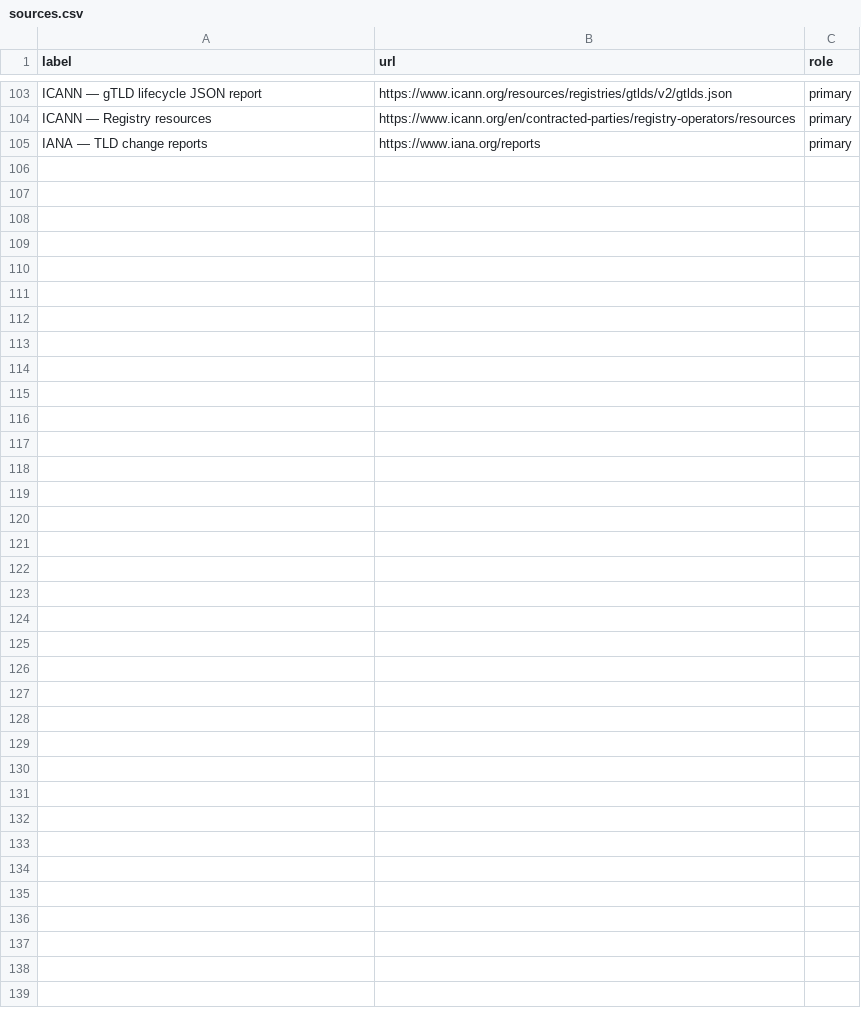
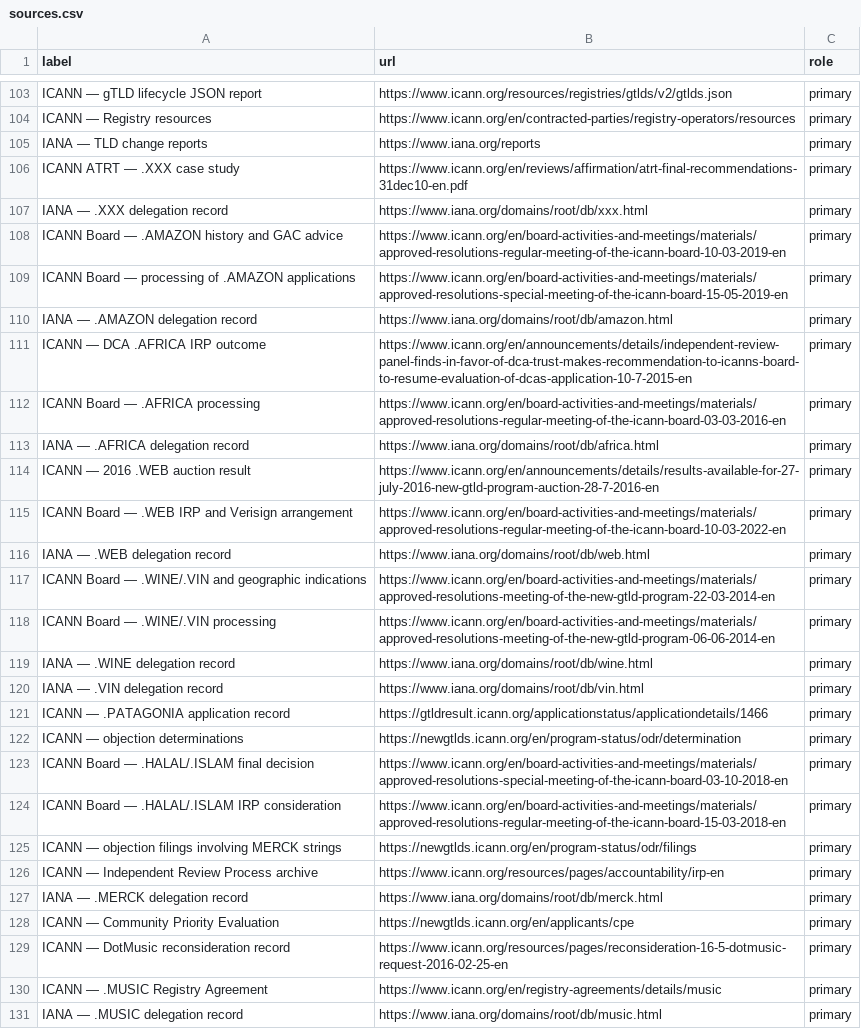
Before and after one commit to robertbregy/Connecting-the-Dots, a CSV file: data/sources.csv, drawn as a sheet; only a part is shown, gaps mark what is left out.

```diff
--- a/data/sources.csv
+++ b/data/sources.csv
@@ -105 +105,27 @@ ICANN — Registry resources,https://www.icann.org/en/contracted-parties/registr
 IANA — TLD change reports,https://www.iana.org/reports,primary
+ICANN ATRT — .XXX case study,https://www.icann.org/en/reviews/affirmation/atrt-final-recommendations-31dec10-en.pdf,primary
+IANA — .XXX delegation record,https://www.iana.org/domains/root/db/xxx.html,primary
+ICANN Board — .AMAZON history and GAC advice,https://www.icann.org/en/board-activities-and-meetings/materials/approved-resolutions-regular-meeting-of-the-icann-board-10-03-2019-en,primary
+ICANN Board — processing of .AMAZON applications,https://www.icann.org/en/board-activities-and-meetings/materials/approved-resolutions-special-meeting-of-the-icann-board-15-05-2019-en,primary
+IANA — .AMAZON delegation record,https://www.iana.org/domains/root/db/amazon.html,primary
+ICANN — DCA .AFRICA IRP outcome,https://www.icann.org/en/announcements/details/independent-review-panel-finds-in-favor-of-dca-trust-makes-recommendation-to-icanns-board-to-resume-evaluation-of-dcas-application-10-7-2015-en,primary
+ICANN Board — .AFRICA processing,https://www.icann.org/en/board-activities-and-meetings/materials/approved-resolutions-regular-meeting-of-the-icann-board-03-03-2016-en,primary
+IANA — .AFRICA delegation record,https://www.iana.org/domains/root/db/africa.html,primary
+ICANN — 2016 .WEB auction result,https://www.icann.org/en/announcements/details/results-available-for-27-july-2016-new-gtld-program-auction-28-7-2016-en,primary
+ICANN Board — .WEB IRP and Verisign arrangement,https://www.icann.org/en/board-activities-and-meetings/materials/approved-resolutions-regular-meeting-of-the-icann-board-10-03-2022-en,primary
+IANA — .WEB delegation record,https://www.iana.org/domains/root/db/web.html,primary
+ICANN Board — .WINE/.VIN and geographic indications,https://www.icann.org/en/board-activities-and-meetings/materials/approved-resolutions-meeting-of-the-new-gtld-program-22-03-2014-en,primary
+ICANN Board — .WINE/.VIN processing,https://www.icann.org/en/board-activities-and-meetings/materials/approved-resolutions-meeting-of-the-new-gtld-program-06-06-2014-en,primary
+IANA — .WINE delegation record,https://www.iana.org/domains/root/db/wine.html,primary
+IANA — .VIN delegation record,https://www.iana.org/domains/root/db/vin.html,primary
+ICANN — .PATAGONIA application record,https://gtldresult.icann.org/applicationstatus/applicationdetails/1466,primary
+ICANN — objection determinations,https://newgtlds.icann.org/en/program-status/odr/determination,primary
+ICANN Board — .HALAL/.ISLAM final decision,https://www.icann.org/en/board-activities-and-meetings/materials/approved-resolutions-special-meeting-of-the-icann-board-03-10-2018-en,primary
+ICANN Board — .HALAL/.ISLAM IRP consideration,https://www.icann.org/en/board-activities-and-meetings/materials/approved-resolutions-regular-meeting-of-the-icann-board-15-03-2018-en,primary
+ICANN — objection filings involving MERCK strings,https://newgtlds.icann.org/en/program-status/odr/filings,primary
+ICANN — Independent Review Process archive,https://www.icann.org/resources/pages/accountability/irp-en,primary
+IANA — .MERCK delegation record,https://www.iana.org/domains/root/db/merck.html,primary
+ICANN — Community Priority Evaluation,https://newgtlds.icann.org/en/applicants/cpe,primary
+ICANN — DotMusic reconsideration record,https://www.icann.org/resources/pages/reconsideration-16-5-dotmusic-request-2016-02-25-en,primary
+ICANN — .MUSIC Registry Agreement,https://www.icann.org/en/registry-agreements/details/music,primary
+IANA — .MUSIC delegation record,https://www.iana.org/domains/root/db/music.html,primary
```
Also changed, not shown: 34 other files.
